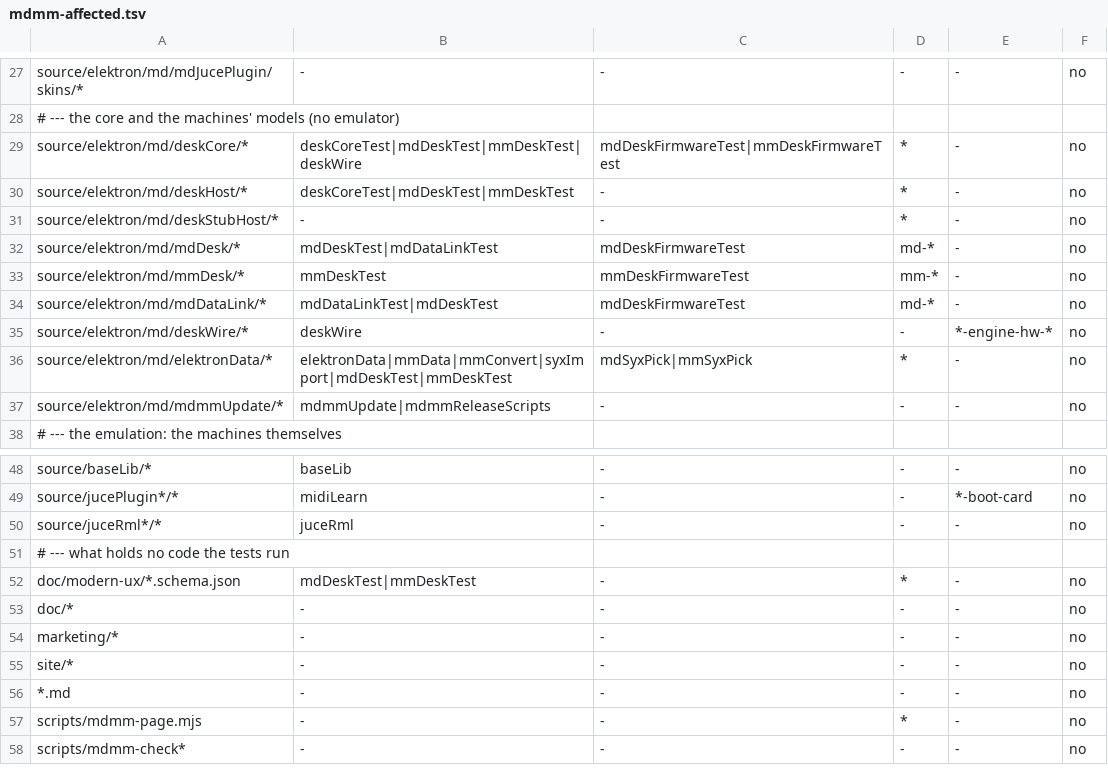
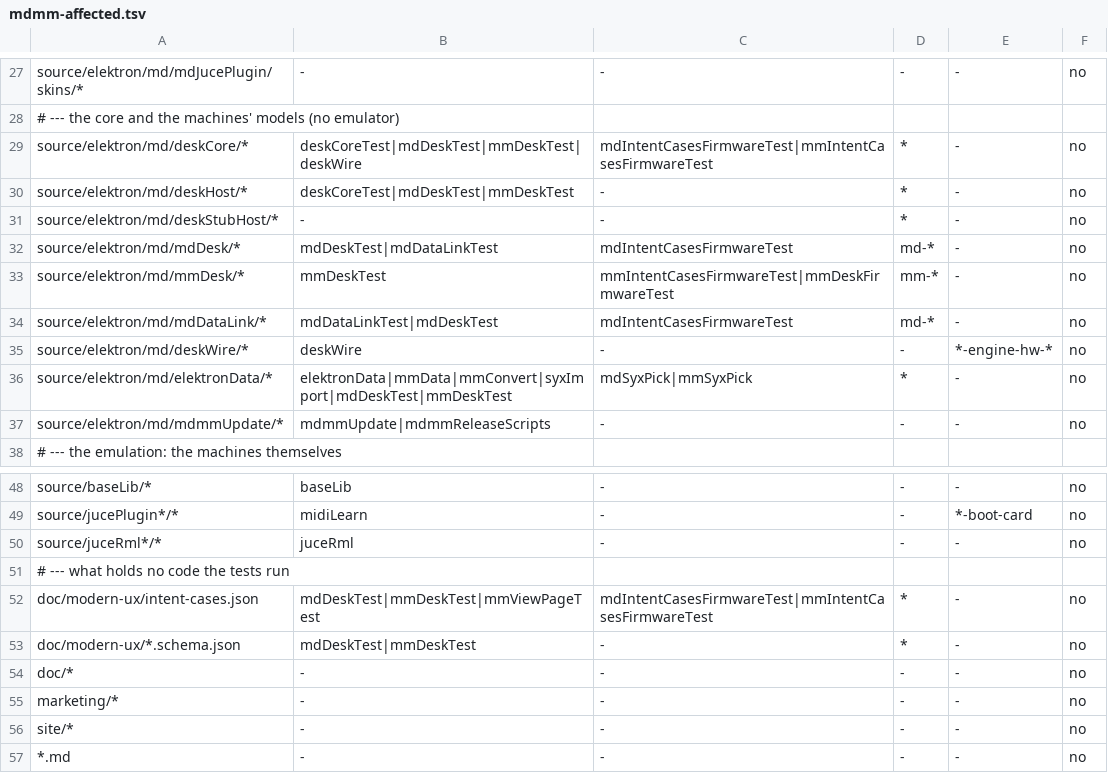
Before and after one commit to radekdymacz/mdmm, a TSV file: scripts/mdmm-affected.tsv, drawn as a sheet; only a part is shown, gaps mark what is left out; the shorter side is filled out with more unchanged rows.

Commit message:
Command -> firmware: the intent cases through the desk to the firmware, table driven; an MD set
- mmDesk/mmIntentCases.h: the one reading of doc/modern-ux/intent-cases.json (load, base documents, after values,
  the comparison); mmDeskTest uses it. mmDeskFirmwareTest intentcases (ctest mmIntentCasesFirmwareTest, ROM):
  the base documents onto the machine through the page's set, then each case's commands through the desk, the
  documents read back compared with the case's after; between cases only what changed is put back.
- The Machinedrum's set: intent-cases.json "md" (29 cases: trigs, accents, slides, locks, lanes, rotate, length,
  generator rows, step copy and paste, kit parameters, levels, name, routing, tempo, the library, song rows; base
  documents from the page tier's fixture), mdDesk/mdIntentCases.h, run by mdDeskTest on the core and by
  mdDeskFirmwareTest intentcases (ctest mdIntentCasesFirmwareTest) on the firmware.
- mdmm-affected.tsv: desk changes run these firmware tests in the branch check.

```diff
--- a/scripts/mdmm-affected.tsv
+++ b/scripts/mdmm-affected.tsv
@@ -28,8 +28,8 @@ source/elektron/md/mdJucePlugin/skins/*	-	-	-	-	no
 # --- the core and the machines' models (no emulator)
-source/elektron/md/deskCore/*	deskCoreTest|mdDeskTest|mmDeskTest|deskWire	mdDeskFirmwareTest|mmDeskFirmwareTest	*	-	no
+source/elektron/md/deskCore/*	deskCoreTest|mdDeskTest|mmDeskTest|deskWire	mdIntentCasesFirmwareTest|mmIntentCasesFirmwareTest	*	-	no
 source/elektron/md/deskHost/*	deskCoreTest|mdDeskTest|mmDeskTest	-	*	-	no
 source/elektron/md/deskStubHost/*	-	-	*	-	no
-source/elektron/md/mdDesk/*	mdDeskTest|mdDataLinkTest	mdDeskFirmwareTest	md-*	-	no
-source/elektron/md/mmDesk/*	mmDeskTest	mmDeskFirmwareTest	mm-*	-	no
-source/elektron/md/mdDataLink/*	mdDataLinkTest|mdDeskTest	mdDeskFirmwareTest	md-*	-	no
+source/elektron/md/mdDesk/*	mdDeskTest|mdDataLinkTest	mdIntentCasesFirmwareTest	md-*	-	no
+source/elektron/md/mmDesk/*	mmDeskTest	mmIntentCasesFirmwareTest|mmDeskFirmwareTest	mm-*	-	no
+source/elektron/md/mdDataLink/*	mdDataLinkTest|mdDeskTest	mdIntentCasesFirmwareTest	md-*	-	no
 source/elektron/md/deskWire/*	deskWire	-	-	*-engine-hw-*	no
@@ -51,2 +51,3 @@ source/juceRml*/*	juceRml	-	-	-	no
 # --- what holds no code the tests run
+doc/modern-ux/intent-cases.json	mdDeskTest|mmDeskTest|mmViewPageTest	mdIntentCasesFirmwareTest|mmIntentCasesFirmwareTest	*	-	no
 doc/modern-ux/*.schema.json	mdDeskTest|mmDeskTest	-	*	-	no
```
Also changed, not shown: 9 other files.
